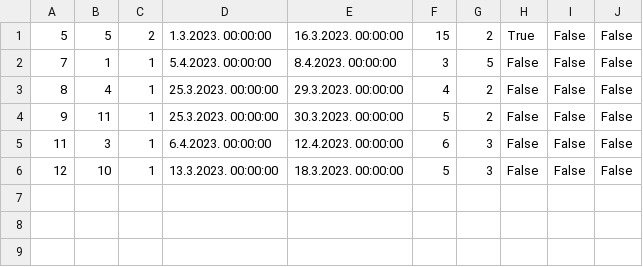
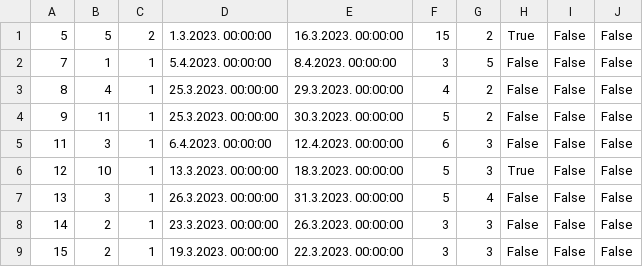
Before and after one commit to JovanDozic/sims-2023-group-4-team-A, a CSV file: sims-2023-group-4-team-A/SIMSProject/Resources/Data/accommodationReservation.csv, drawn as a sheet.

```diff
--- a/sims-2023-group-4-team-A/SIMSProject/Resources/Data/accommodationReservation.csv
+++ b/sims-2023-group-4-team-A/SIMSProject/Resources/Data/accommodationReservation.csv
@@ -5,2 +5,5 @@
 11|3|1|6.4.2023. 00:00:00|12.4.2023. 00:00:00|6|3|False|False|False
-12|10|1|13.3.2023. 00:00:00|18.3.2023. 00:00:00|5|3|False|False|False
+12|10|1|13.3.2023. 00:00:00|18.3.2023. 00:00:00|5|3|True|False|False
+13|3|1|26.3.2023. 00:00:00|31.3.2023. 00:00:00|5|4|False|False|False
+14|2|1|23.3.2023. 00:00:00|26.3.2023. 00:00:00|3|3|False|False|False
+15|2|1|19.3.2023. 00:00:00|22.3.2023. 00:00:00|3|3|False|False|False
```
Also changed, not shown: sims-2023-group-4-team-A/SIMSProject/Resources/Data/locations.csv, sims-2023-group-4-team-A/SIMSProject/Resources/Data/tourdates.csv, 8 other files.
